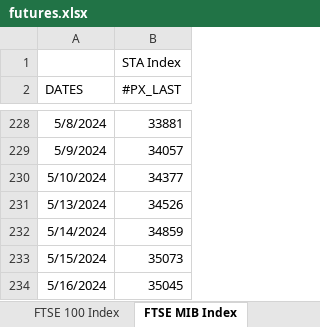
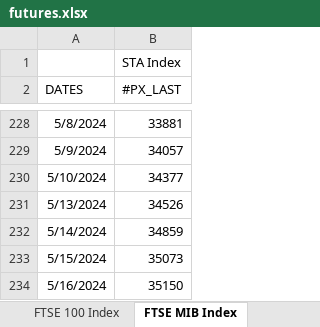
Before and after one commit to ssymhoven/drawdown-rsik, an Excel workbook: futures.xlsx, sheet FTSE MIB Index, drawn as a sheet; only a part is shown, gaps mark what is left out; values as stored, in another font and other column widths than the file's, no borders; the diff names each change by its address in the sheet, - before the commit and + after, or states it on an @@ line.

```diff
--- a/futures.xlsx (sheet FTSE MIB Index)
+++ b/futures.xlsx (sheet FTSE MIB Index)
-B234 (#PX_LAST): 35045
+B234 (#PX_LAST): 35150
```
Also changed, not shown: sheet FTSE 100 Index, sheet EURO STOXX 50 Price EUR, sheet NASDAQ 100 Stock Index, sheet Deutsche Boerse AG German Stock, sheet S&P 500 INDEX, sheet MSCI Emerging Markets Index, 42 other files.
